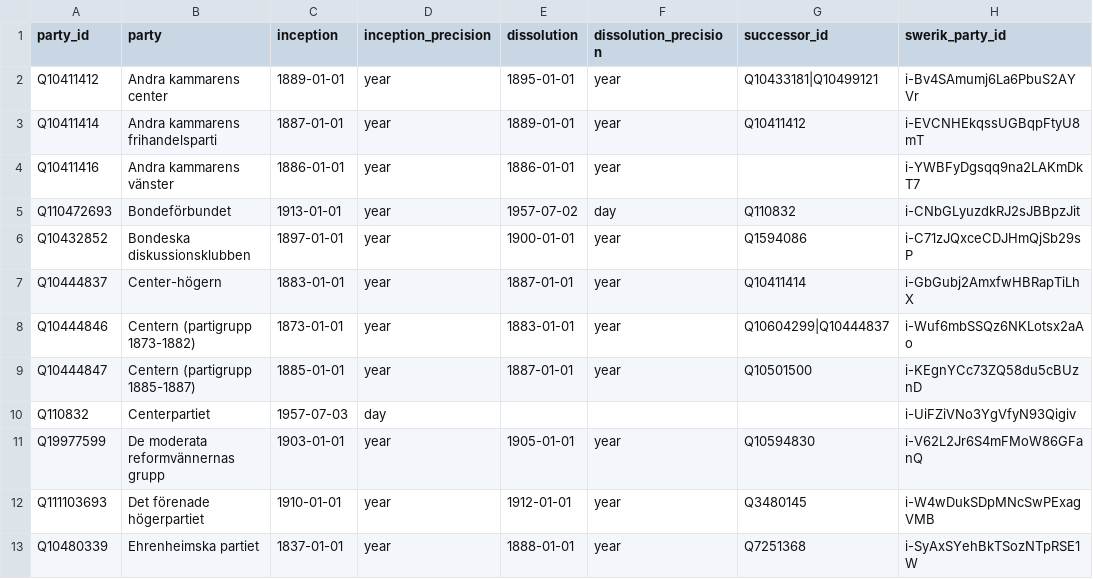
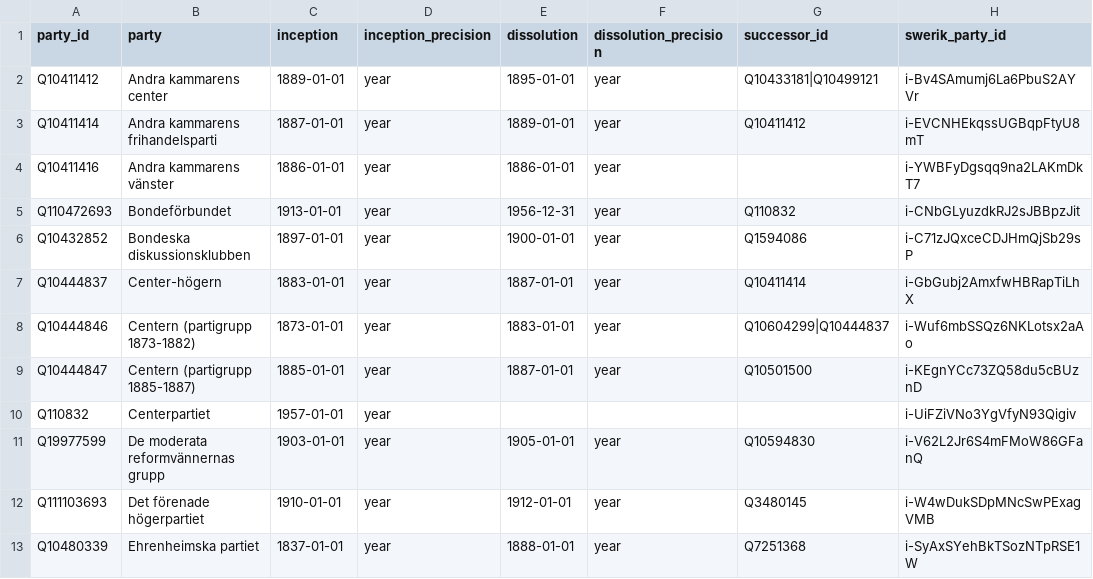
Before and after one commit to swerik-project/riksdagen-persons, a CSV file: data/party.csv, drawn as a sheet; only a part is shown; the diff covers the shown part only; the diff names each change by its address in the sheet, - before the commit and + after, or states it on an @@ line.

```diff
--- a/data/party.csv
+++ b/data/party.csv
-E5 (dissolution): 1957-07-02
+E5 (dissolution): 1956-12-31
-F5 (dissolution_precision): day
+F5 (dissolution_precision): year
-C10 (inception): 1957-07-03
+C10 (inception): 1957-01-01
-D10 (inception_precision): day
+D10 (inception_precision): year
```
Also changed, not shown: 2 removed rows and 47 edited cells elsewhere in this file.
